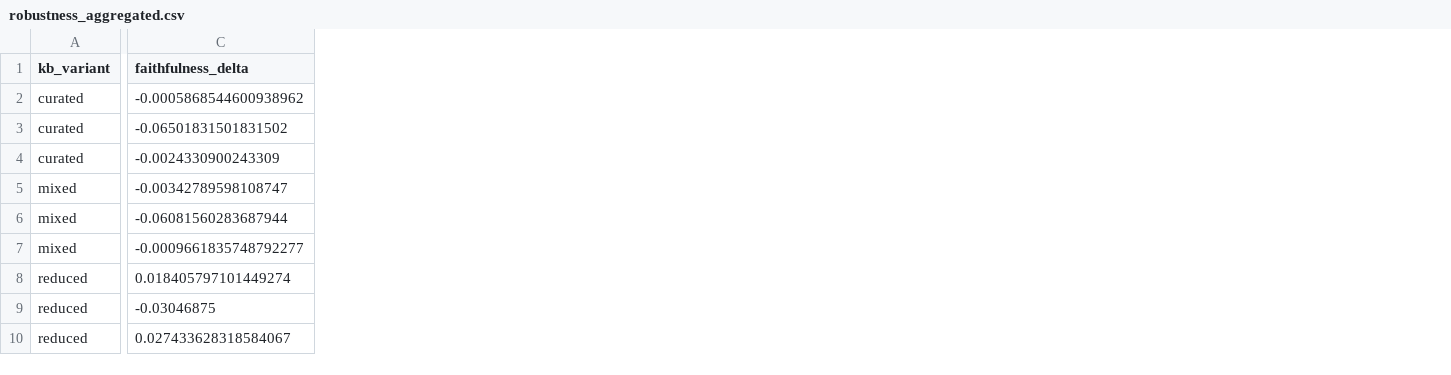
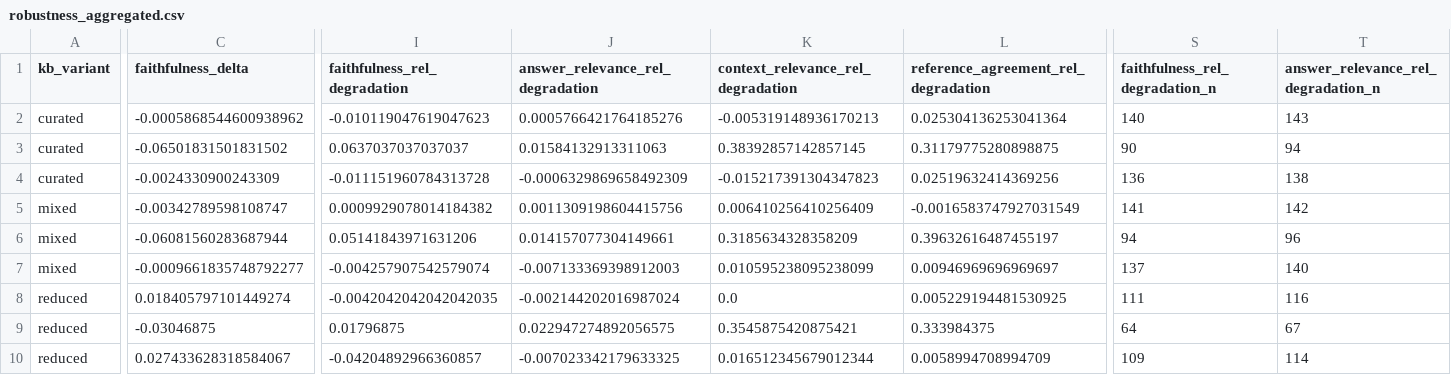
Before and after one commit to CHRISTOK01/REIT4841-RAG-Pipeline, a CSV file: reports/robustness_aggregated.csv, drawn as a sheet; only a part is shown, gaps mark what is left out; the diff covers the shown part only; the diff names each change by its address in the sheet, - before the commit and + after, or states it on an @@ line.

```diff
--- a/reports/robustness_aggregated.csv
+++ b/reports/robustness_aggregated.csv
+column I (faithfulness_rel_degradation), rows 2-10: -0.010119047619047623 | 0.0637037037037037 | -0.011151960784313728 | 0.0009929078014184382 | 0.05141843971631206 | -0.004257907542579074 | -0.0042042042042042035 | 0.01796875 | -0.04204892966360857
+column J (answer_relevance_rel_degradation), rows 2-10: 0.0005766421764185276 | 0.01584132913311063 | -0.0006329869658492309 | 0.0011309198604415756 | 0.014157077304149661 | -0.007133369398912003 | -0.002144202016987024 | 0.022947274892056575 | -0.007023342179633325
+column K, rows 1-10: context_relevance_rel_degradation | -0.005319148936170213 | 0.38392857142857145 | -0.015217391304347823 | 0.006410256410256409 | 0.3185634328358209 | 0.010595238095238099 | 0.0 | 0.3545875420875421 | 0.016512345679012344
+column L, rows 1-10: reference_agreement_rel_degradation | 0.025304136253041364 | 0.31179775280898875 | 0.02519632414369256 | -0.0016583747927031549 | 0.39632616487455197 | 0.00946969696969697 | 0.005229194481530925 | 0.333984375 | 0.0058994708994709
+column S (faithfulness_rel_degradation_n), rows 2-10: 140 | 90 | 136 | 141 | 94 | 137 | 111 | 64 | 109
+column T, rows 1-10: answer_relevance_rel_degradation_n | 143 | 94 | 138 | 142 | 96 | 140 | 116 | 67 | 114
```
Also changed, not shown: 2 added columns elsewhere in this file, reports/robustness_summary.csv, 24 other files.
